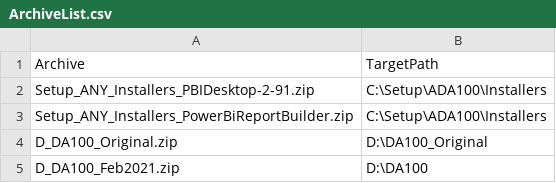
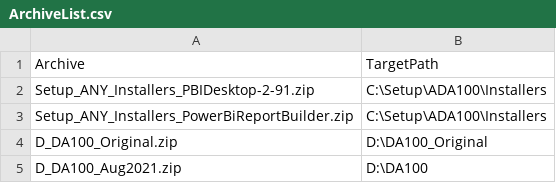
Before and after one commit to dancostello70/GeneralPurposeMachineImage, a CSV file: Setup/ADA100/ArchiveList.csv, drawn as a sheet.

```diff
--- a/Setup/ADA100/ArchiveList.csv
+++ b/Setup/ADA100/ArchiveList.csv
@@ -4,2 +4,2 @@ Setup_ANY_Installers_PowerBiReportBuilder.zip,C:\Setup\ADA100\Installers
 D_DA100_Original.zip,D:\DA100_Original
-D_DA100_Feb2021.zip,D:\DA100
+D_DA100_Aug2021.zip,D:\DA100
```
Also changed, not shown: Setup/ADA100/FileDownloadList.csv, 3 other files.
